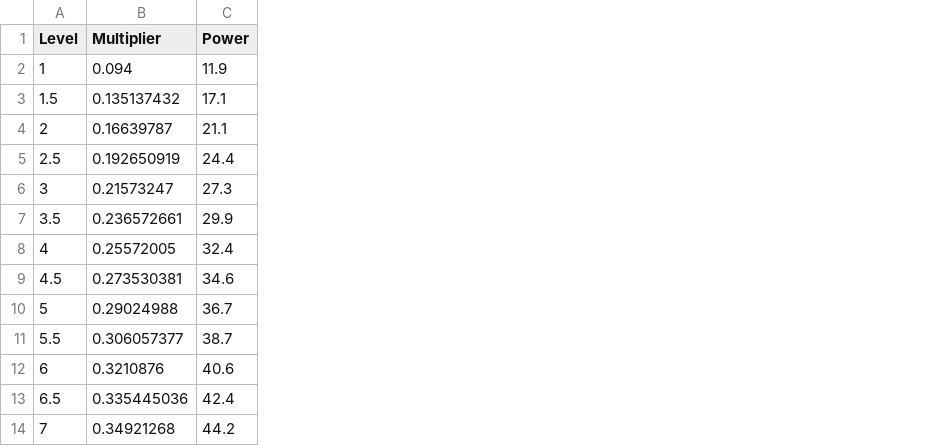
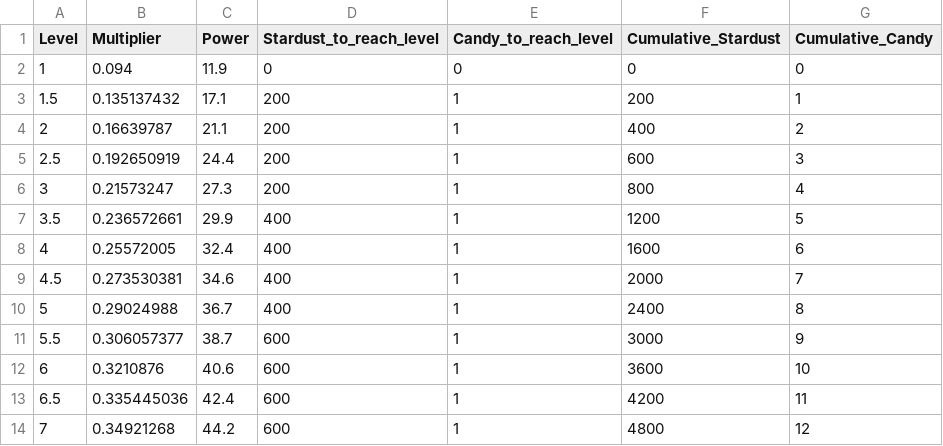
Before and after one commit to HowToSpendMyStardust/HowToSpendMyStardust.github.io, a CSV file: document/code/level_multiplier.csv, drawn as a sheet; only a part is shown; the diff names each change by its address in the sheet, - before the commit and + after, or states it on an @@ line.

Commit message:
fix level_multiplier.csv + counters chart

```diff
--- a/document/code/level_multiplier.csv
+++ b/document/code/level_multiplier.csv
+column D (Stardust_to_reach_level), rows 2-14: 0 | 200 | 200 | 200 | 200 | 400 | 400 | 400 | 400 | 600 | 600 | 600 | 600
+column E (Candy_to_reach_level), rows 2-14: 0 | 1 | 1 | 1 | 1 | 1 | 1 | 1 | 1 | 1 | 1 | 1 | 1
+column F (Cumulative_Stardust), rows 2-14: 0 | 200 | 400 | 600 | 800 | 1200 | 1600 | 2000 | 2400 | 3000 | 3600 | 4200 | 4800
+column G (Cumulative_Candy), rows 2-14: 0 | 1 | 2 | 3 | 4 | 5 | 6 | 7 | 8 | 9 | 10 | 11 | 12
```
Also changed, not shown: 39 other files.
